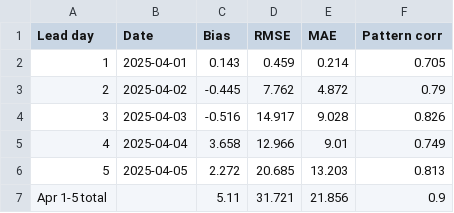
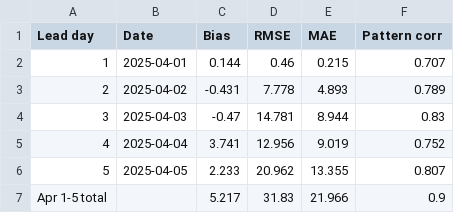
Before and after one commit to ChristianByars/Flood-Forecasts, a CSV file: docs/results/graphcast_tennessee_valley_flood_metrics.csv, drawn as a sheet.

```diff
--- a/docs/results/graphcast_tennessee_valley_flood_metrics.csv
+++ b/docs/results/graphcast_tennessee_valley_flood_metrics.csv
@@ -1,7 +1,7 @@
 Lead day,Date,Bias,RMSE,MAE,Pattern corr
-1,2025-04-01,0.143,0.459,0.214,0.705
-2,2025-04-02,-0.445,7.762,4.872,0.79
-3,2025-04-03,-0.516,14.917,9.028,0.826
-4,2025-04-04,3.658,12.966,9.01,0.749
-5,2025-04-05,2.272,20.685,13.203,0.813
-Apr 1-5 total,,5.11,31.721,21.856,0.9
+1,2025-04-01,0.144,0.46,0.215,0.707
+2,2025-04-02,-0.431,7.778,4.893,0.789
+3,2025-04-03,-0.47,14.781,8.944,0.83
+4,2025-04-04,3.741,12.956,9.019,0.752
+5,2025-04-05,2.233,20.962,13.355,0.807
+Apr 1-5 total,,5.217,31.83,21.966,0.9
```
Also changed, not shown: docs/results/graphcast_tennessee_valley_flood_ic_compare_daily.csv, docs/results/runs.csv, 24 other files.
